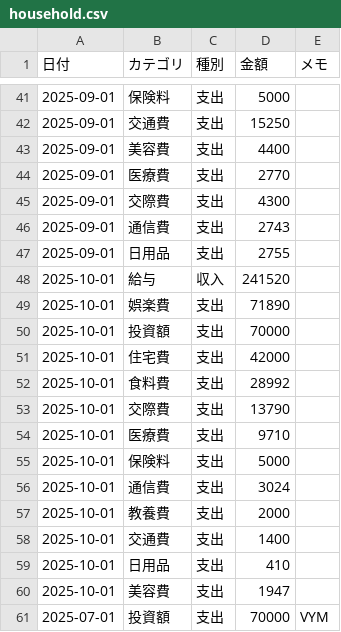
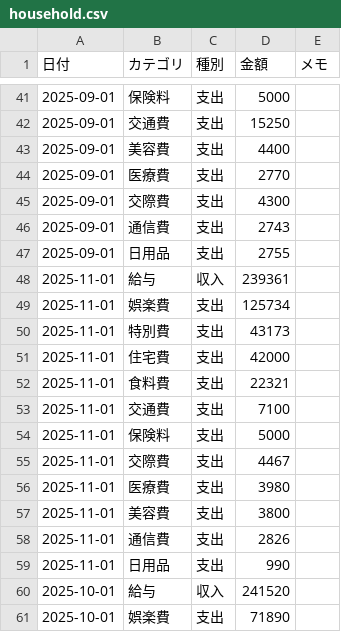
Before and after one commit to TakuyaFukumura/household-management-next-js-app, a CSV file: public/data/household.csv, drawn as a sheet; only a part is shown, gaps mark what is left out; the shorter side is filled out with more unchanged rows; the diff names each change by its address in the sheet, - before the commit and + after, or states it on an @@ line.

```diff
--- a/public/data/household.csv
+++ b/public/data/household.csv
+row 48: 2025-11-01 | 給与 | 収入 | 239361
+row 49: 2025-11-01 | 娯楽費 | 支出 | 125734
+row 50: 2025-11-01 | 特別費 | 支出 | 43173
+row 51: 2025-11-01 | 住宅費 | 支出 | 42000
+row 52: 2025-11-01 | 食料費 | 支出 | 22321
+row 53: 2025-11-01 | 交通費 | 支出 | 7100
+row 54: 2025-11-01 | 保険料 | 支出 | 5000
+row 55: 2025-11-01 | 交際費 | 支出 | 4467
+row 56: 2025-11-01 | 医療費 | 支出 | 3980
+row 57: 2025-11-01 | 美容費 | 支出 | 3800
+row 58: 2025-11-01 | 通信費 | 支出 | 2826
+row 59: 2025-11-01 | 日用品 | 支出 | 990
```
